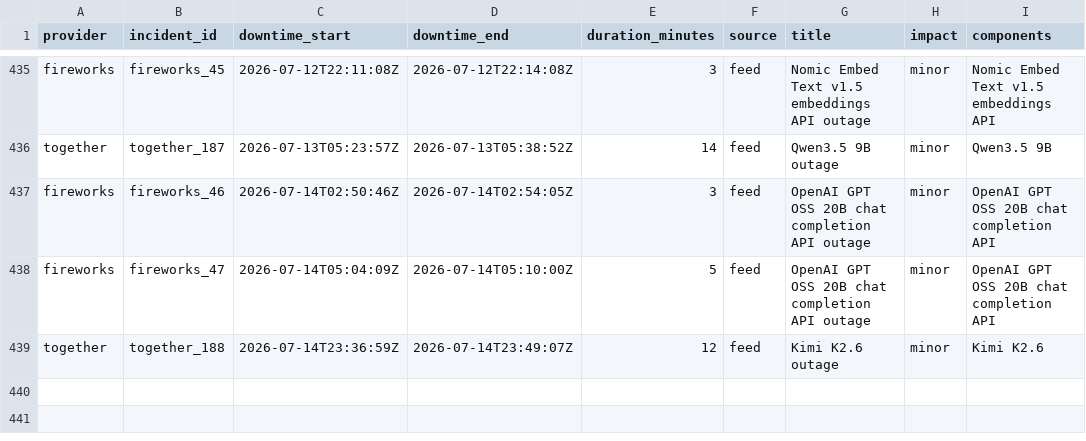
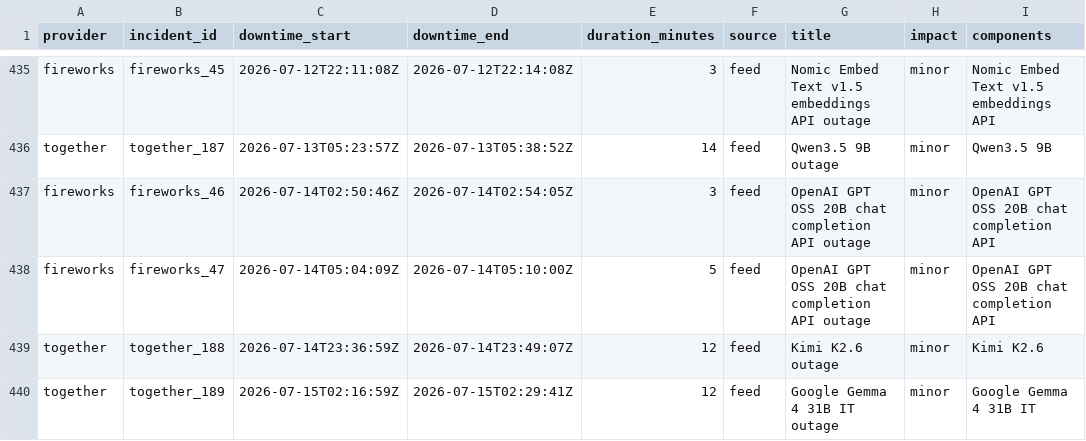
Before and after one commit to saranormous/inference_statuspage, a CSV file: parsed/downtime_windows.csv, drawn as a sheet; only a part is shown, gaps mark what is left out.

Commit message:
incidents: 2026-07-15T06:43:31Z

```diff
--- a/parsed/downtime_windows.csv
+++ b/parsed/downtime_windows.csv
@@ -439 +439,2 @@ fireworks,fireworks_47,2026-07-14T05:04:09Z,2026-07-14T05:10:00Z,5,feed,OpenAI G
 together,together_188,2026-07-14T23:36:59Z,2026-07-14T23:49:07Z,12,feed,Kimi K2.6 outage,minor,Kimi K2.6
+together,together_189,2026-07-15T02:16:59Z,2026-07-15T02:29:41Z,12,feed,Google Gemma 4 31B IT outage,minor,Google Gemma 4 31B IT
```
Also changed, not shown: 3 other files.
